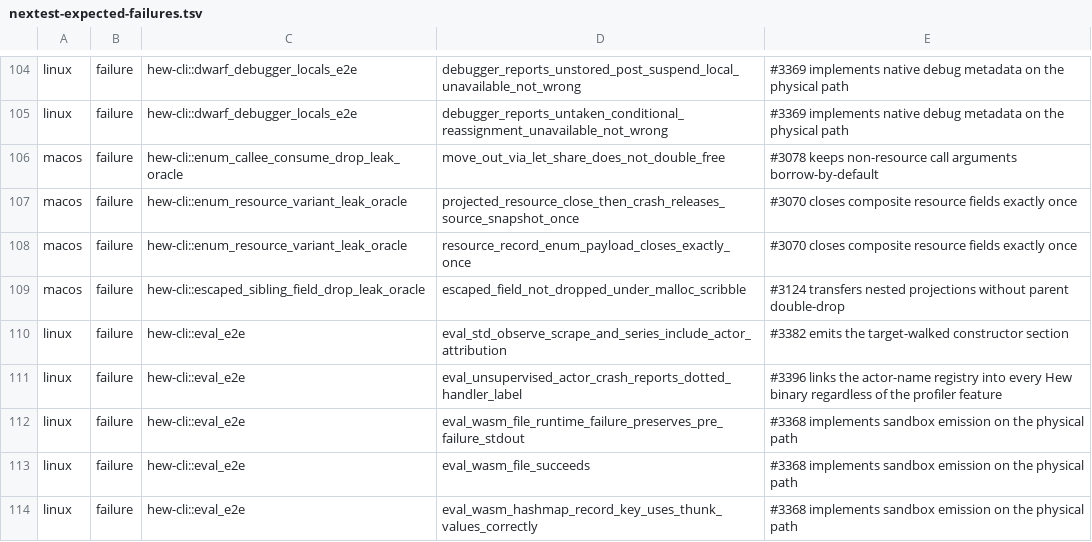
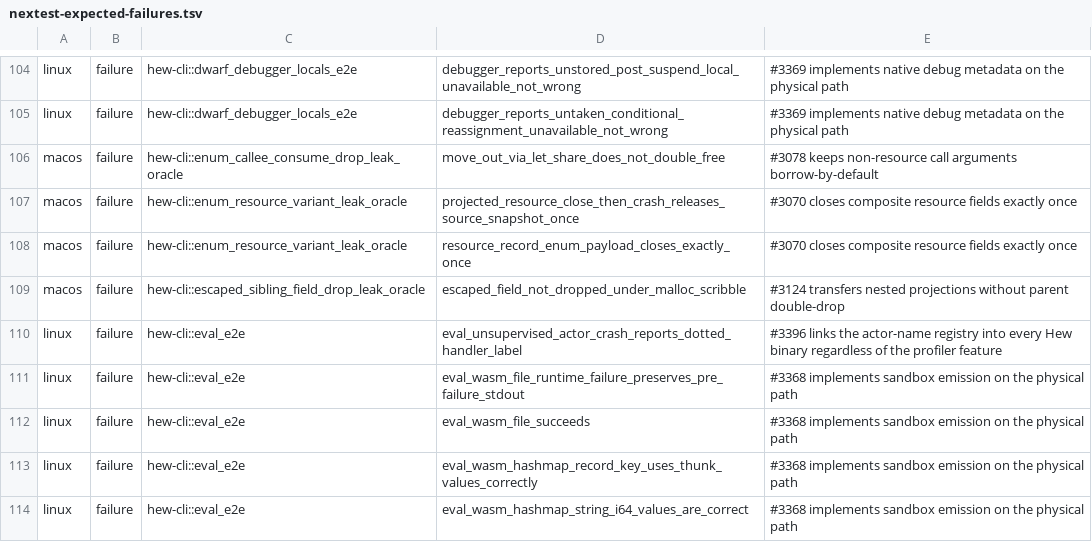
Before and after one commit to hew-lang/hew, a TSV file: scripts/nextest-expected-failures.tsv, drawn as a sheet; only a part is shown, gaps mark what is left out; the shorter side is filled out with more unchanged rows.

Commit message:
fix(observe): name actors, handlers and children for the profiler
A program compiled on the final path reported no actor names, no handler
names and no supervisor child labels to the profiler, and `observe.barrier`
refused to wait from a main that had awaited an actor reply. The entry now
registers every actor type and handler before the root runs, the supervisor
child table carries each declared name, and the barrier refuses only from an
actor dispatch rather than from any task context.

```diff
--- a/scripts/nextest-expected-failures.tsv
+++ b/scripts/nextest-expected-failures.tsv
@@ -109,3 +109,2 @@ macos	failure	hew-cli::enum_resource_variant_leak_oracle	resource_record_enum_pa
 macos	failure	hew-cli::escaped_sibling_field_drop_leak_oracle	escaped_field_not_dropped_under_malloc_scribble	#3124 transfers nested projections without parent double-drop
-linux	failure	hew-cli::eval_e2e	eval_std_observe_scrape_and_series_include_actor_attribution	#3382 emits the target-walked constructor section
 linux	failure	hew-cli::eval_e2e	eval_unsupervised_actor_crash_reports_dotted_handler_label	#3396 links the actor-name registry into every Hew binary regardless of the profiler feature
```
Also changed, not shown: 7 other files.
